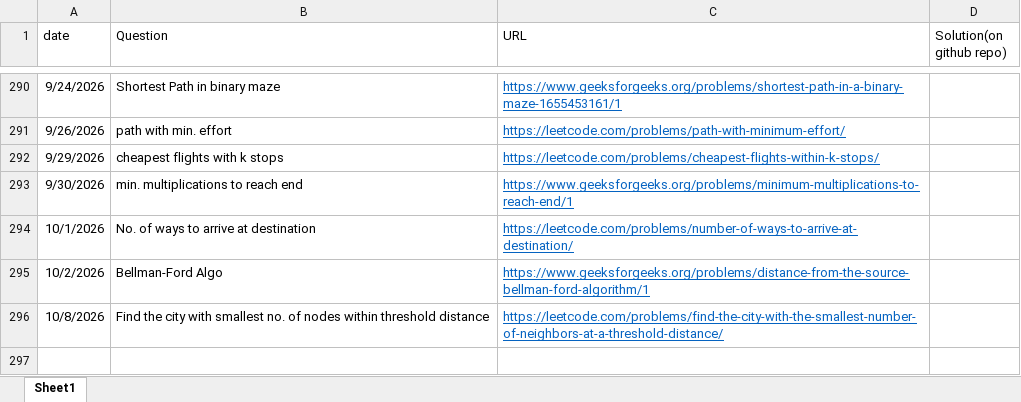
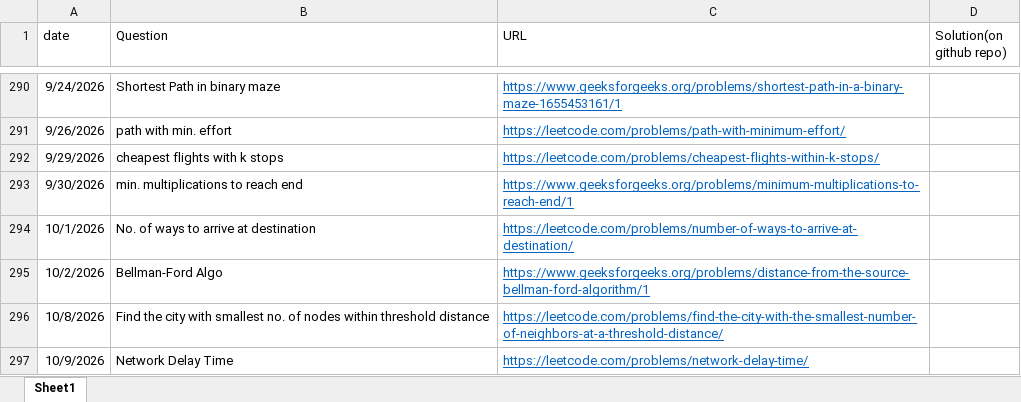
Before and after one commit to gouravsoni9999/DailyCPQuestionsPractise, an Excel workbook: TrackingQuestions.xlsx, sheet Sheet1, drawn as a sheet; only a part is shown, gaps mark what is left out; values as stored, in another font and other column widths than the file's, no borders; the diff names each change by its address in the sheet, - before the commit and + after, or states it on an @@ line.

Commit message:
Problem: network delay time

```diff
--- a/TrackingQuestions.xlsx (sheet Sheet1)
+++ b/TrackingQuestions.xlsx (sheet Sheet1)
+row 297: 10/9/2026 | Network Delay Time | https://leetcode.com/problems/network-delay-time/
```
Also changed, not shown: 1 other file.
